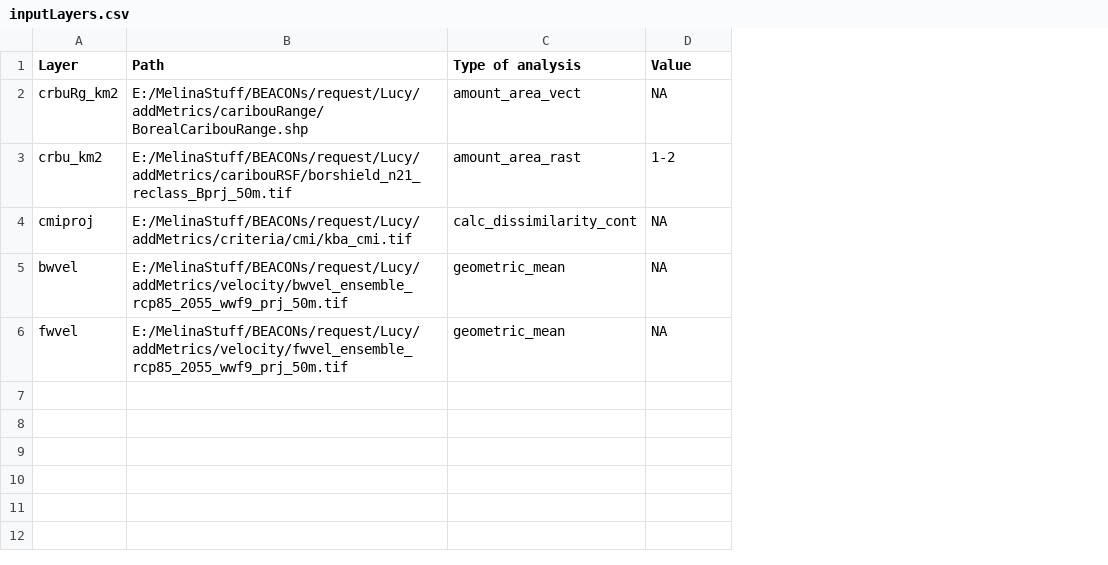
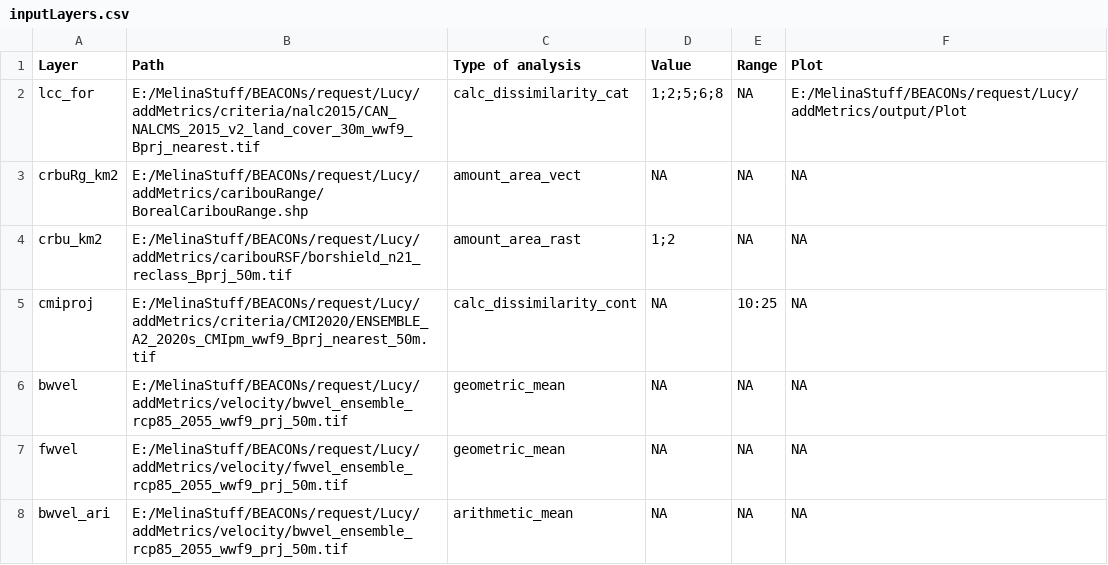
Before and after one commit to beaconsproject/KBA_analysis-GUI, a CSV file: add-ons/inputLayers.csv, drawn as a sheet; addresses are those after the commit; the diff names each change by its address in the sheet, - before the commit and + after, or states it on an @@ line.

Commit message:
Add readMe and arithmetic mean

```diff
--- a/add-ons/inputLayers.csv
+++ b/add-ons/inputLayers.csv
+column E (Range), rows 3-7: NA | NA | 10:25 | NA | NA
+column F (Plot), rows 3-7: all NA
+row 2: lcc_for | E:/MelinaStuff/BEACONs/request/Lucy/addMetrics/criteria/nalc2015/CAN_NALCMS_2015_v2_land_cover_30m_wwf9_Bprj_nearest.tif | calc_dissimilarity_cat | 1;2;5;6;8 | NA | E:/MelinaStuff/BEACONs/request/Lucy/addMetrics/output/Plot
-D4 (Value): 1-2
+D4 (Value): 1;2
-B5 (Path): E:/MelinaStuff/BEACONs/request/Lucy/addMetrics/criteria/cmi/kba_cmi.tif
+B5 (Path): E:/MelinaStuff/BEACONs/request/Lucy/addMetrics/criteria/CMI2020/ENSEMBLE_A2_2020s_CMIpm_wwf9_Bprj_nearest_50m.tif
+row 8: bwvel_ari | E:/MelinaStuff/BEACONs/request/Lucy/addMetrics/velocity/bwvel_ensemble_rcp85_2055_wwf9_prj_50m.tif | arithmetic_mean | NA | NA | NA
```
Also changed, not shown: 4 other files.
